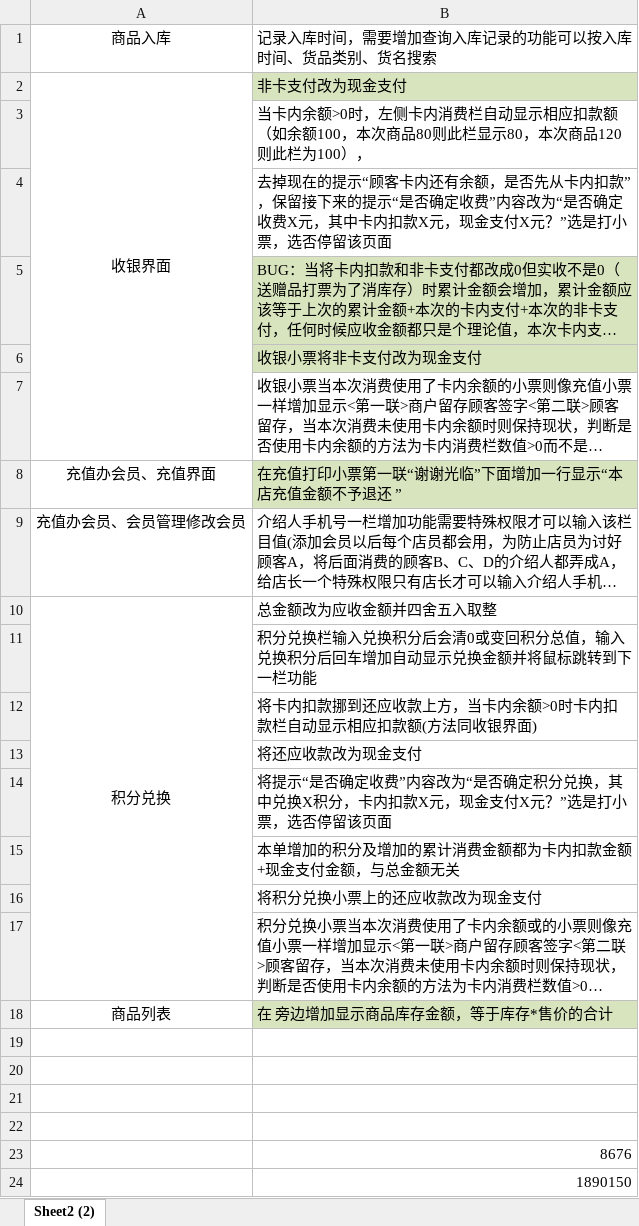
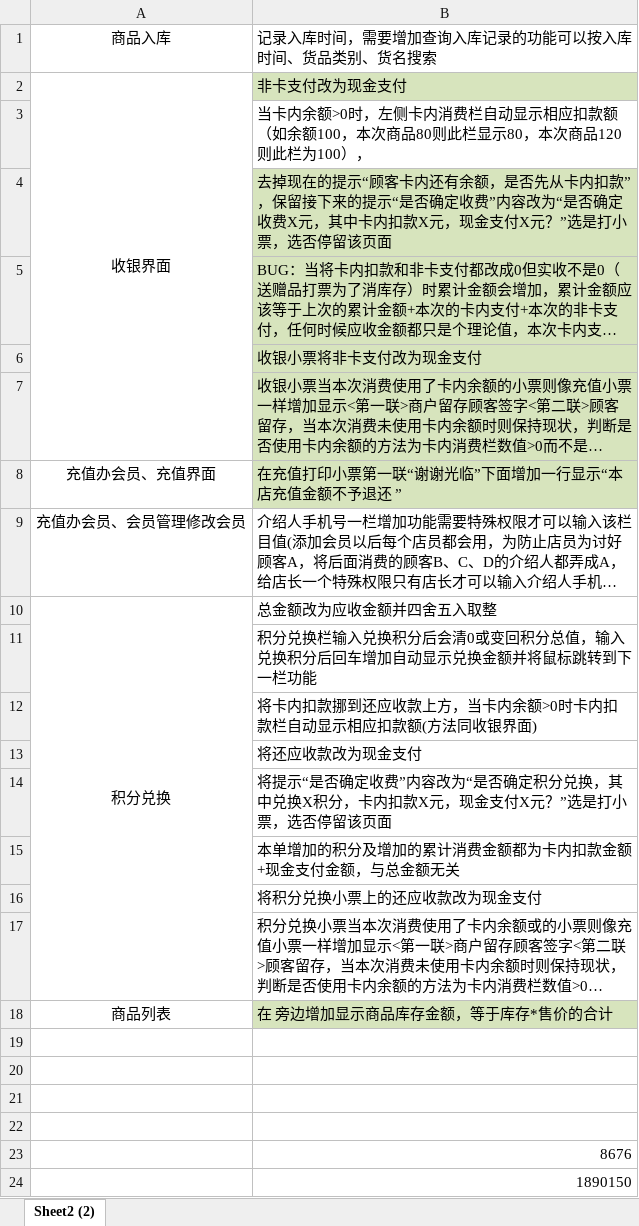
Before and after one commit to mtxmzkqlhc/andyou, an Excel workbook: 系统0526.xlsx, sheet Sheet2 (2), drawn as a sheet; long unchanged cells end in …; values as stored, in another font and other column widths than the file's, no borders; charts and pictures not drawn; the diff names each change by its address in the sheet, - before the commit and + after, or states it on an @@ line.

```diff
--- a/系统0526.xlsx (sheet Sheet2 (2))
+++ b/系统0526.xlsx (sheet Sheet2 (2))
-B4 fill: none
+B4 fill: #D7E4BD
-B7 fill: none
+B7 fill: #D7E4BD
```
Also changed, not shown: 2 other files.
